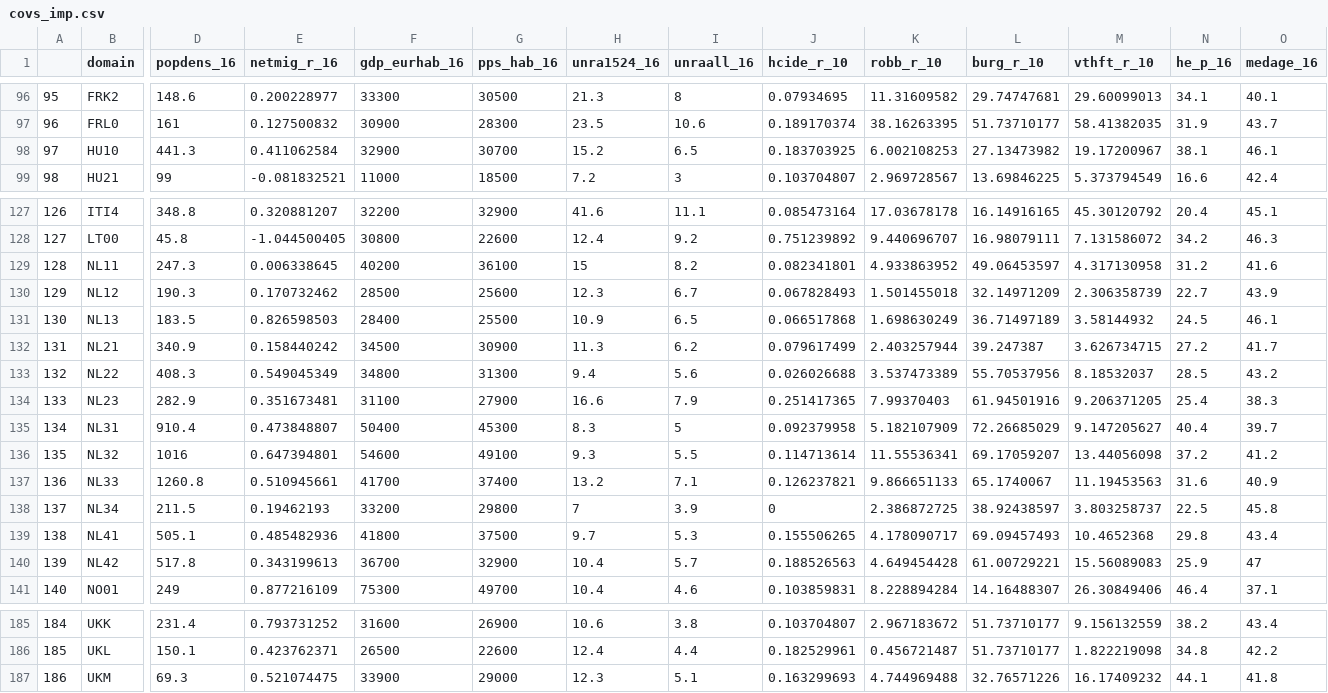
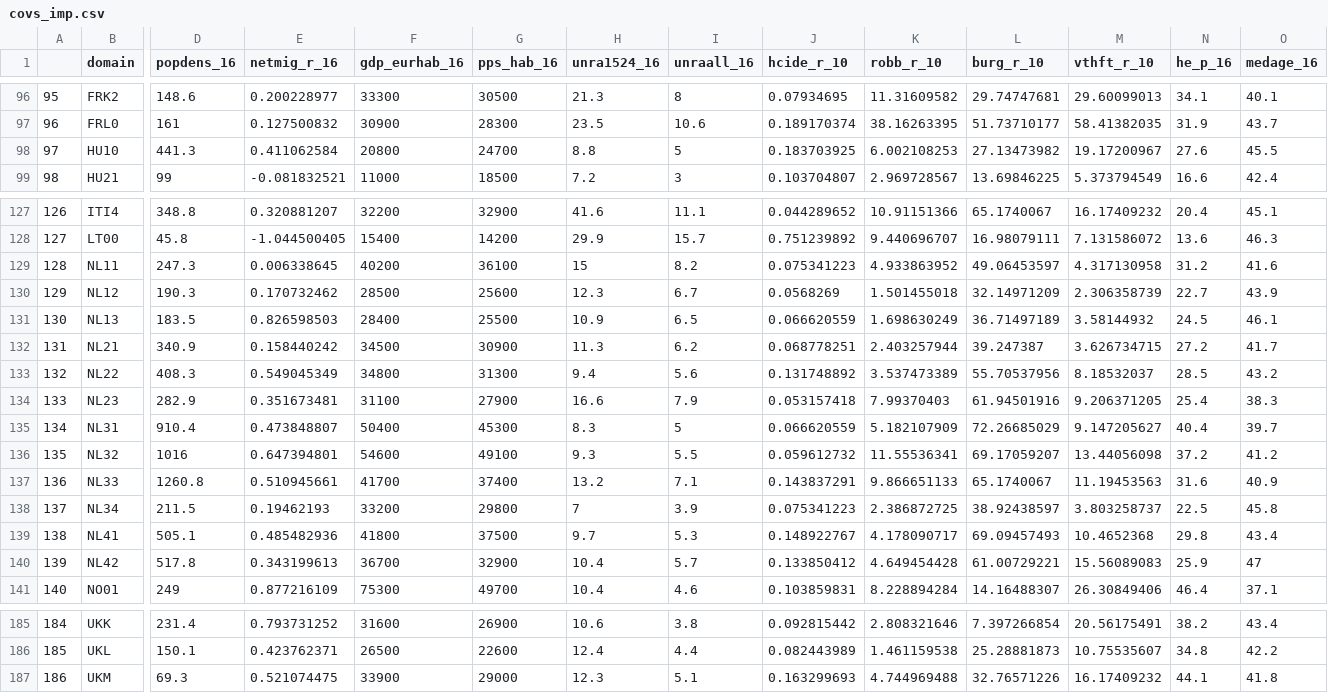
Before and after one commit to davidbuilgil/SAE_chapter, a CSV file: data/covs_imp.csv, drawn as a sheet; only a part is shown, gaps mark what is left out; the diff covers the shown part only; the diff names each change by its address in the sheet, - before the commit and + after, or states it on an @@ line.

```diff
--- a/data/covs_imp.csv
+++ b/data/covs_imp.csv
-F98 (gdp_eurhab_16): 32900
+F98 (gdp_eurhab_16): 20800
-G98 (pps_hab_16): 30700
+G98 (pps_hab_16): 24700
-H98 (unra1524_16): 15.2
+H98 (unra1524_16): 8.8
-I98 (unraall_16): 6.5
+I98 (unraall_16): 5
-N98 (he_p_16): 38.1
+N98 (he_p_16): 27.6
-O98 (medage_16): 46.1
+O98 (medage_16): 45.5
-J127 (hcide_r_10): 0.085473164
+J127 (hcide_r_10): 0.044289652
-K127 (robb_r_10): 17.03678178
+K127 (robb_r_10): 10.91151366
-L127 (burg_r_10): 16.14916165
+L127 (burg_r_10): 65.1740067
-M127 (vthft_r_10): 45.30120792
+M127 (vthft_r_10): 16.17409232
-F128 (gdp_eurhab_16): 30800
+F128 (gdp_eurhab_16): 15400
-G128 (pps_hab_16): 22600
+G128 (pps_hab_16): 14200
-H128 (unra1524_16): 12.4
+H128 (unra1524_16): 29.9
-I128 (unraall_16): 9.2
+I128 (unraall_16): 15.7
-N128 (he_p_16): 34.2
+N128 (he_p_16): 13.6
-J129 (hcide_r_10): 0.082341801
+J129 (hcide_r_10): 0.075341223
-J130 (hcide_r_10): 0.067828493
+J130 (hcide_r_10): 0.0568269
-J131 (hcide_r_10): 0.066517868
+J131 (hcide_r_10): 0.066620559
-J132 (hcide_r_10): 0.079617499
+J132 (hcide_r_10): 0.068778251
-J133 (hcide_r_10): 0.026026688
+J133 (hcide_r_10): 0.131748892
-J134 (hcide_r_10): 0.251417365
+J134 (hcide_r_10): 0.053157418
-J135 (hcide_r_10): 0.092379958
+J135 (hcide_r_10): 0.066620559
-J136 (hcide_r_10): 0.114713614
+J136 (hcide_r_10): 0.059612732
-J137 (hcide_r_10): 0.126237821
+J137 (hcide_r_10): 0.143837291
-J138 (hcide_r_10): 0
+J138 (hcide_r_10): 0.075341223
-J139 (hcide_r_10): 0.155506265
+J139 (hcide_r_10): 0.148922767
-J140 (hcide_r_10): 0.188526563
+J140 (hcide_r_10): 0.133850412
-J185 (hcide_r_10): 0.103704807
+J185 (hcide_r_10): 0.092815442
-K185 (robb_r_10): 2.967183672
+K185 (robb_r_10): 2.808321646
-L185 (burg_r_10): 51.73710177
+L185 (burg_r_10): 7.397266854
-M185 (vthft_r_10): 9.156132559
+M185 (vthft_r_10): 20.56175491
-J186 (hcide_r_10): 0.182529961
+J186 (hcide_r_10): 0.082443989
-K186 (robb_r_10): 0.456721487
+K186 (robb_r_10): 1.461159538
-L186 (burg_r_10): 51.73710177
+L186 (burg_r_10): 25.28881873
-M186 (vthft_r_10): 1.822219098
+M186 (vthft_r_10): 10.75535607
```
Also changed, not shown: 126 edited cells elsewhere in this file, data/covs.csv, data/covs_short_imp.csv, 4 other files.
